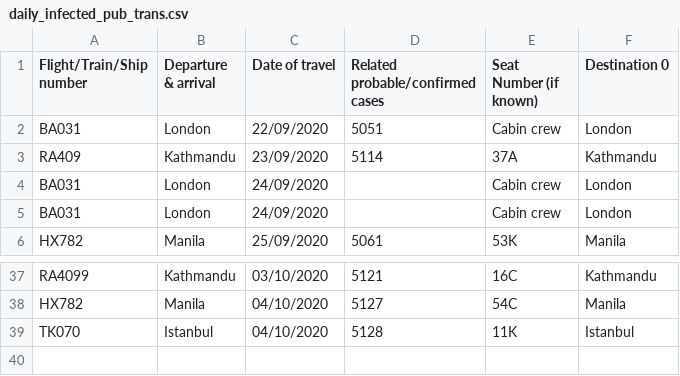
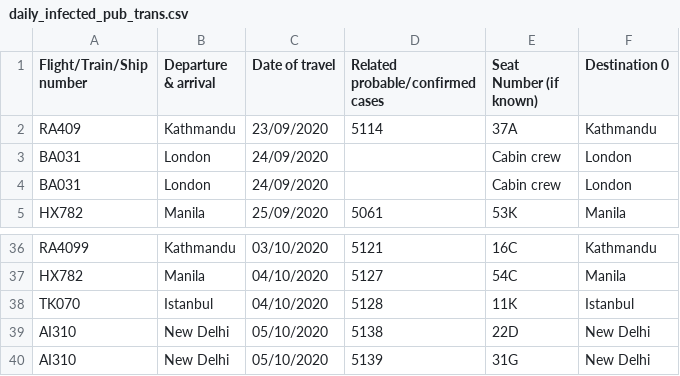
Before and after one commit to jerrypai0809/COVID_19, a CSV file: data/daily_infected_pub_trans.csv, drawn as a sheet; only a part is shown, gaps mark what is left out; removed rows and columns are numbered as before the commit, all else as after; the diff names each change by its address in the sheet, - before the commit and + after, or states it on an @@ line.

```diff
--- a/data/daily_infected_pub_trans.csv
+++ b/data/daily_infected_pub_trans.csv
-row 2: BA031 | London | 22/09/2020 | 5051 | Cabin crew | London
+row 39: AI310 | New Delhi | 05/10/2020 | 5138 | 22D | New Delhi
+row 40: AI310 | New Delhi | 05/10/2020 | 5139 | 31G | New Delhi
```
Also changed, not shown: data/daily_cn_cases.csv, data/daily_hk_building.csv.
